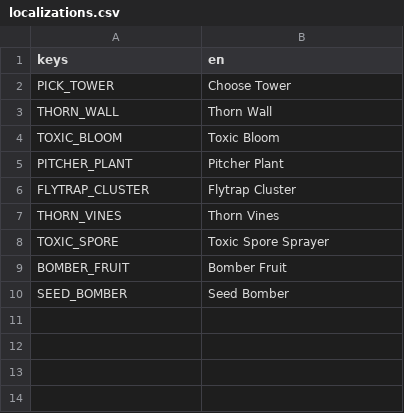
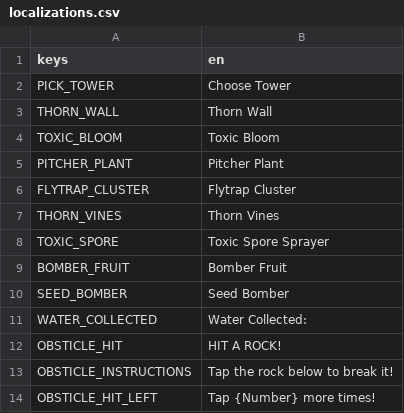
Before and after one commit to theghastlytuna/Broot_Force, a CSV file: localization/localizations.csv, drawn as a sheet; the diff names each change by its address in the sheet, - before the commit and + after, or states it on an @@ line.

Commit message:
rock, water, and speed increase

```diff
--- a/localization/localizations.csv
+++ b/localization/localizations.csv
+row 11: WATER_COLLECTED | Water Collected:
+row 12: OBSTICLE_HIT | HIT A ROCK!
+row 13: OBSTICLE_INSTRUCTIONS | Tap the rock below to break it!
+row 14: OBSTICLE_HIT_LEFT | Tap {Number} more times!
```
Also changed, not shown: 18 other files.
